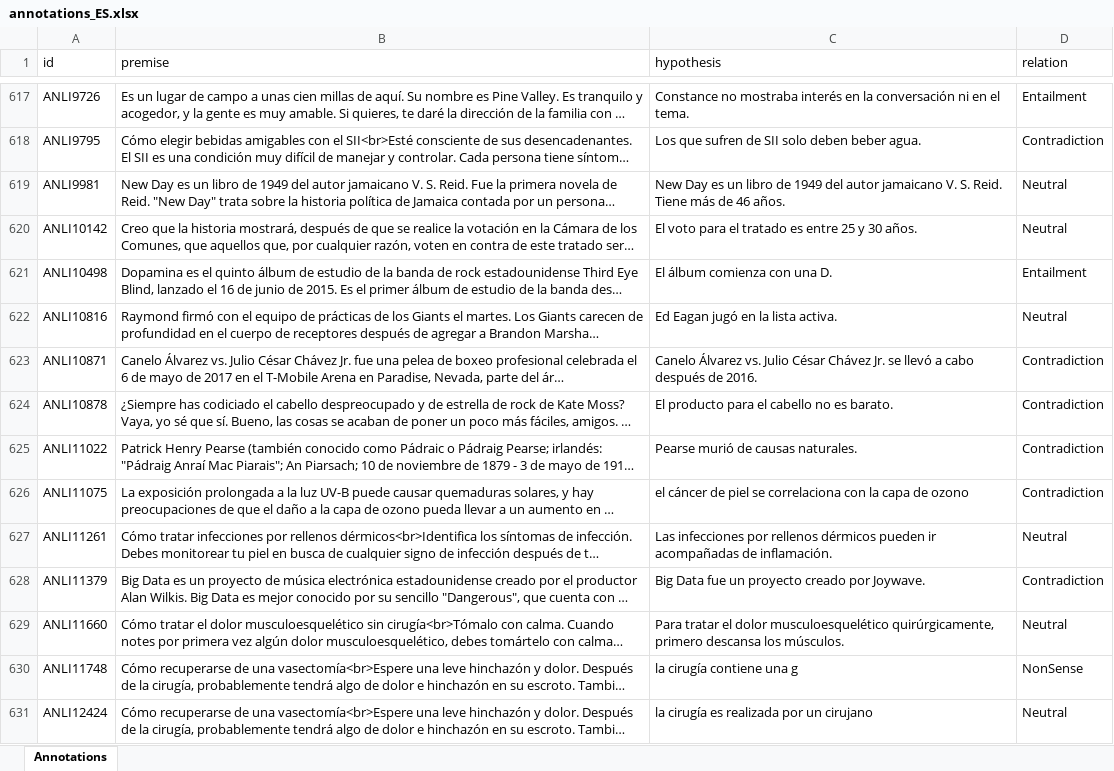
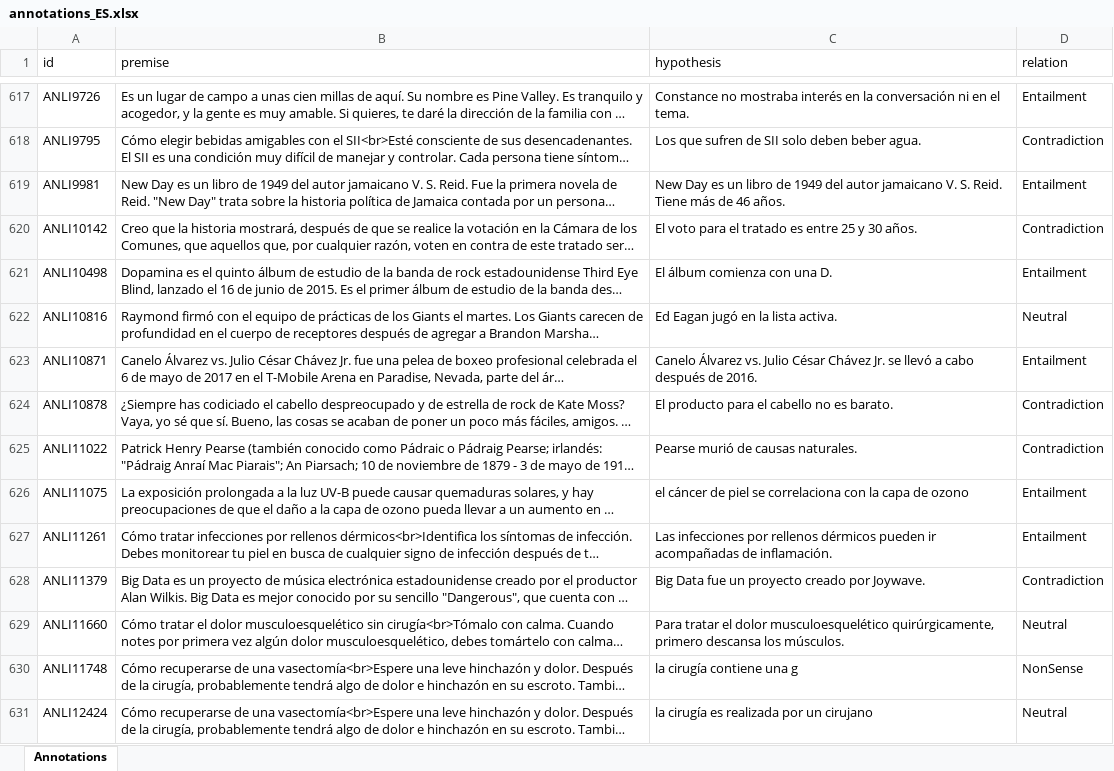
Before and after one commit to Muhsabrys/EasyAnnotation, an Excel workbook: Annotations/annotations_ES.xlsx, sheet Annotations, drawn as a sheet; only a part is shown, gaps mark what is left out; long unchanged cells end in …; values as stored, in another font and other column widths than the file's, no borders; the diff covers the shown part only; the diff names each change by its address in the sheet, - before the commit and + after, or states it on an @@ line.

Commit message:
Update Spanish annotations

```diff
--- a/Annotations/annotations_ES.xlsx (sheet Annotations)
+++ b/Annotations/annotations_ES.xlsx (sheet Annotations)
-D619 (relation): Neutral
+D619 (relation): Entailment
-D620 (relation): Neutral
+D620 (relation): Contradiction
-D623 (relation): Contradiction
+D623 (relation): Entailment
-D626 (relation): Contradiction
+D626 (relation): Entailment
-D627 (relation): Neutral
+D627 (relation): Entailment
```
Also changed, not shown: 10 edited cells elsewhere in this sheet.
